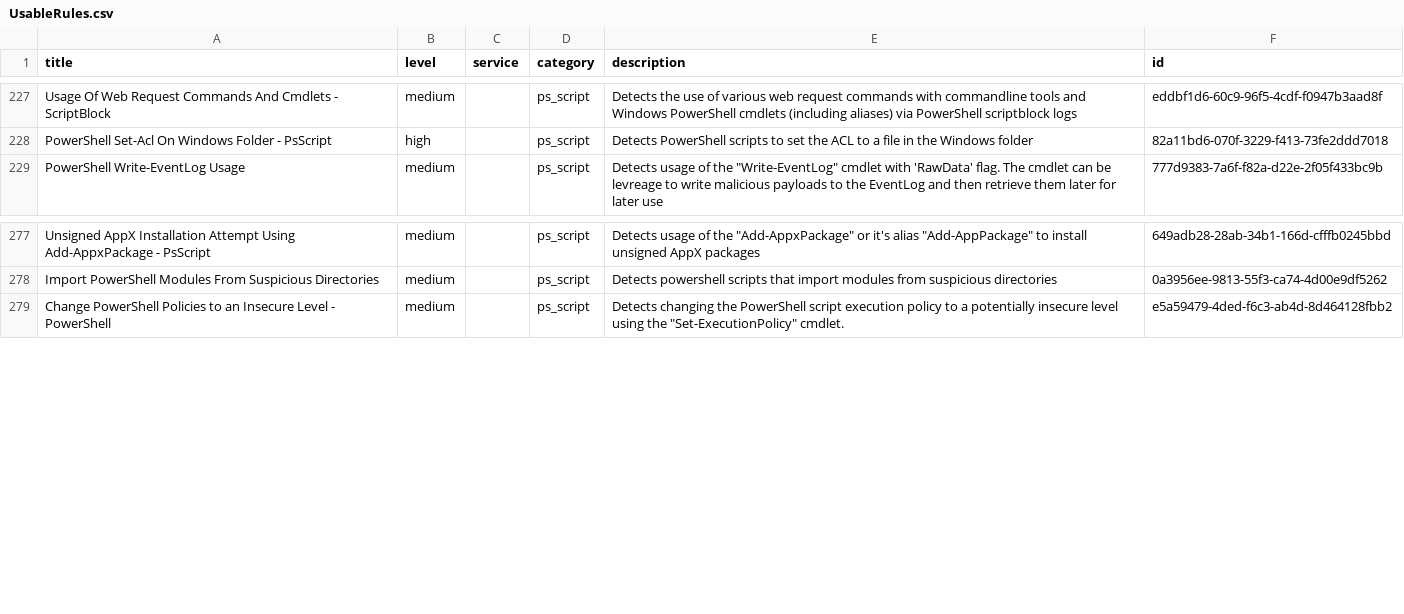
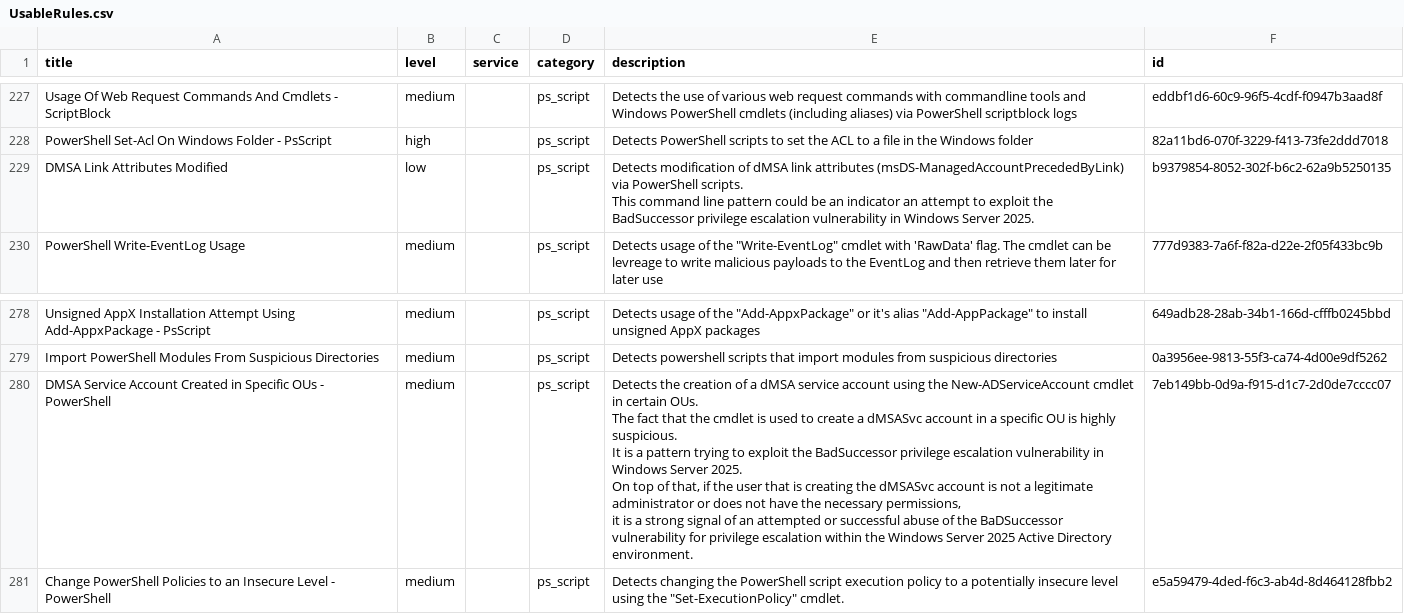
Before and after one commit to Yamato-Security/EventLog-Baseline-Guide, a CSV file: data/Windows_Default/UsableRules.csv, drawn as a sheet; only a part is shown, gaps mark what is left out; ↵ is a line break in a cell; the diff names each change by its address in the sheet, - before the commit and + after, or states it on an @@ line.

```diff
--- a/data/Windows_Default/UsableRules.csv
+++ b/data/Windows_Default/UsableRules.csv
+row 229: DMSA Link Attributes Modified | low |  | ps_script | Detects modification of dMSA link attributes (msDS-ManagedAccountPrecededByLink) via PowerShell scripts. ↵ This command line pattern could be an indicator an attempt to exploit the BadSuccessor privilege escalation vulnerability in Windows Server 2025. | b9379854-8052-302f-b6c2-62a9b5250135
+row 280: DMSA Service Account Created in Specific OUs - PowerShell | medium |  | ps_script | Detects the creation of a dMSA service account using the New-ADServiceAccount cmdlet in certain OUs. ↵ The fact that the cmdlet is used to create a dMSASvc account in a specific OU is highly suspicious. ↵ It is a pattern trying to exploit the BadSuccessor privilege escalation vulnerability in Windows Server 2025. ↵ On top of that, if the user that is creating the dMSASvc account is not a legitimate administrator or does not have the necessary permissions, ↵ it is a strong signal of an attempted or successful abuse of the BaDSuccessor vulnerability for privilege escalation within the Windows Server 2025 Active Directory environment. | 7eb149bb-0d9a-f915-d1c7-2d0de7cccc07
```
Also changed, not shown: data/Windows_Default/UnusableRules.csv, data/Windows_Default/WELA-Audit-Result.csv.
